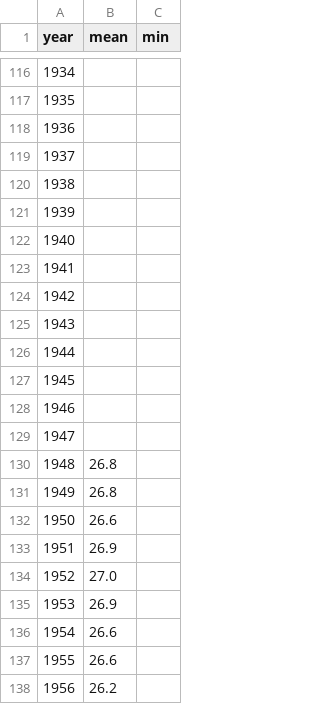
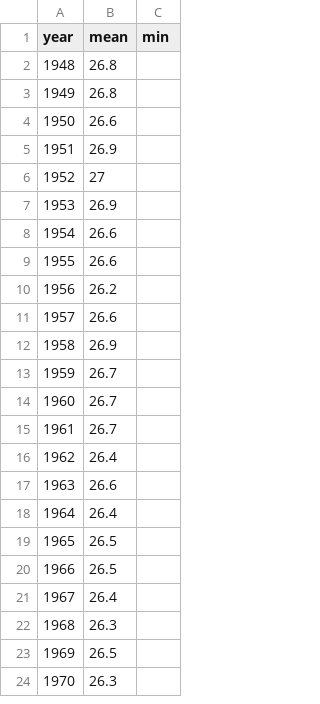
Before and after one commit to Digital-Scholarship-NUS-Libraries/HeatInUrbanAsia, a CSV file: src/data/SGtemperatureRecords.csv, drawn as a sheet; only a part is shown, gaps mark what is left out; the shorter side is filled out with more unchanged rows; the diff covers the shown part only.

Commit message:
remove spotty temperature records before 1948, raise min valus on the Y axis to 24

```diff
--- a/src/data/SGtemperatureRecords.csv
+++ b/src/data/SGtemperatureRecords.csv
@@ -116,15 +2 @@ year,mean,min
-1934,,
-1935,,
-1936,,
-1937,,
-1938,,
-1939,,
-1940,,
-1941,,
-1942,,
-1943,,
-1944,,
-1945,,
-1946,,
-1947,,
 1948,26.8,
@@ -133,3 +5,3 @@ year,mean,min
 1951,26.9,
-1952,27.0,
+1952,27,
 1953,26.9,
```
Also changed, not shown: 114 removed rows and 8 edited cells elsewhere in this file, 1 other file.
